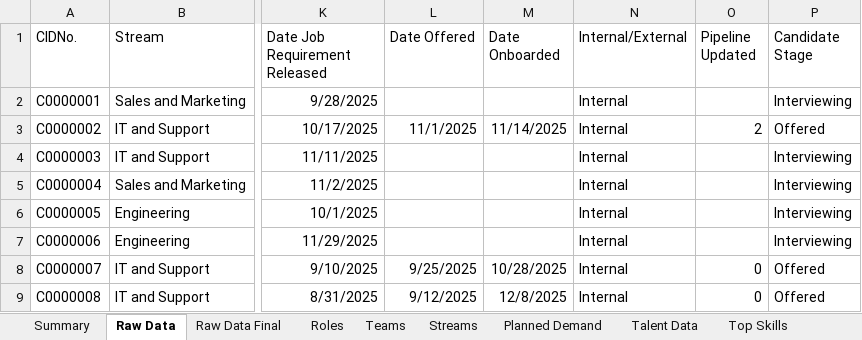
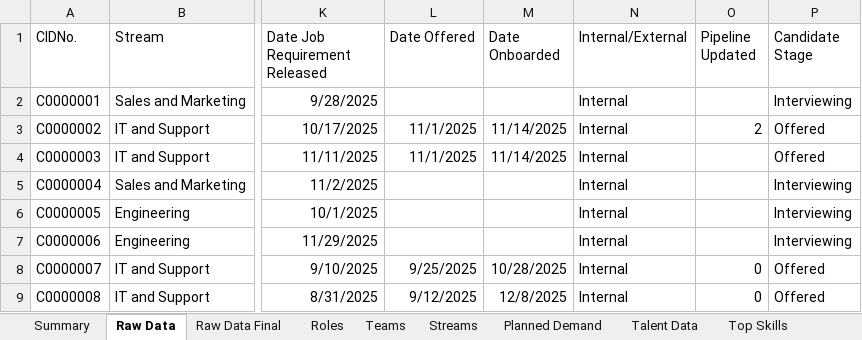
Before and after one commit to Subham-Agarwal-DS/VRO_Dashboard.io, an Excel workbook: data/Ramp up Data.xlsx, sheet Raw Data, drawn as a sheet; only a part is shown, gaps mark what is left out; values as stored, in another font and other column widths than the file's, no borders; table styles not drawn; the diff names each change by its address in the sheet, - before the commit and + after, or states it on an @@ line.

```diff
--- a/data/Ramp up Data.xlsx (sheet Raw Data)
+++ b/data/Ramp up Data.xlsx (sheet Raw Data)
-L4 (Date Offered): (empty)
+L4 (Date Offered): 11/1/2025
-M4 (Date Onboarded): (empty)
+M4 (Date Onboarded): 11/14/2025
-P4 (Candidate Stage): Interviewing
+P4 (Candidate Stage): Offered
```
Also changed, not shown: sheet Raw Data Final.
